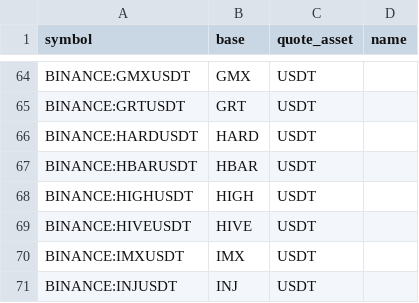
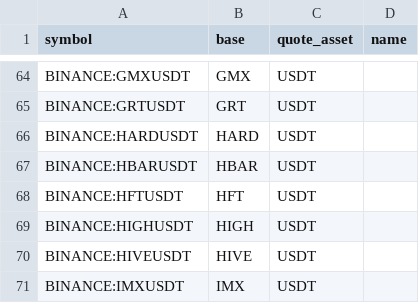
Before and after one commit to avatar-lavventura/trade_bot, a CSV file: tradingview-alerts/pairs_usdt.csv, drawn as a sheet; only a part is shown, gaps mark what is left out; the shorter side is filled out with more unchanged rows.

```diff
--- a/tradingview-alerts/pairs_usdt.csv
+++ b/tradingview-alerts/pairs_usdt.csv
@@ -67,2 +67,3 @@ BINANCE:HARDUSDT,HARD,USDT,
 BINANCE:HBARUSDT,HBAR,USDT,
+BINANCE:HFTUSDT,HFT,USDT,
 BINANCE:HIGHUSDT,HIGH,USDT,
```
Also changed, not shown: tradingview-alerts/pairs_btc.csv, 30 other files.
